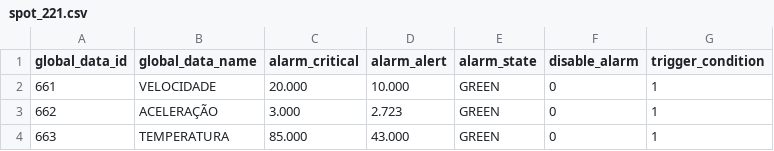
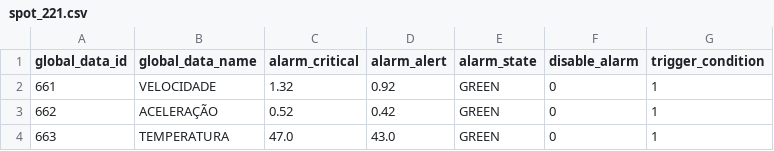
Before and after one commit to felipeph/dashboard, a CSV file: spot_221.csv, drawn as a sheet.

```diff
--- a/spot_221.csv
+++ b/spot_221.csv
@@ -1,4 +1,4 @@
 global_data_id,global_data_name,alarm_critical,alarm_alert,alarm_state,disable_alarm,trigger_condition
-661,VELOCIDADE,20.000,10.000,GREEN,0,1
-662,ACELERAÇÃO,3.000,2.723,GREEN,0,1
-663,TEMPERATURA,85.000,43.000,GREEN,0,1
+661,VELOCIDADE,1.32,0.92,GREEN,0,1
+662,ACELERAÇÃO,0.52,0.42,GREEN,0,1
+663,TEMPERATURA,47.0,43.0,GREEN,0,1
```
Also changed, not shown: spot_219.csv, spot_220.csv, 4 other files.
